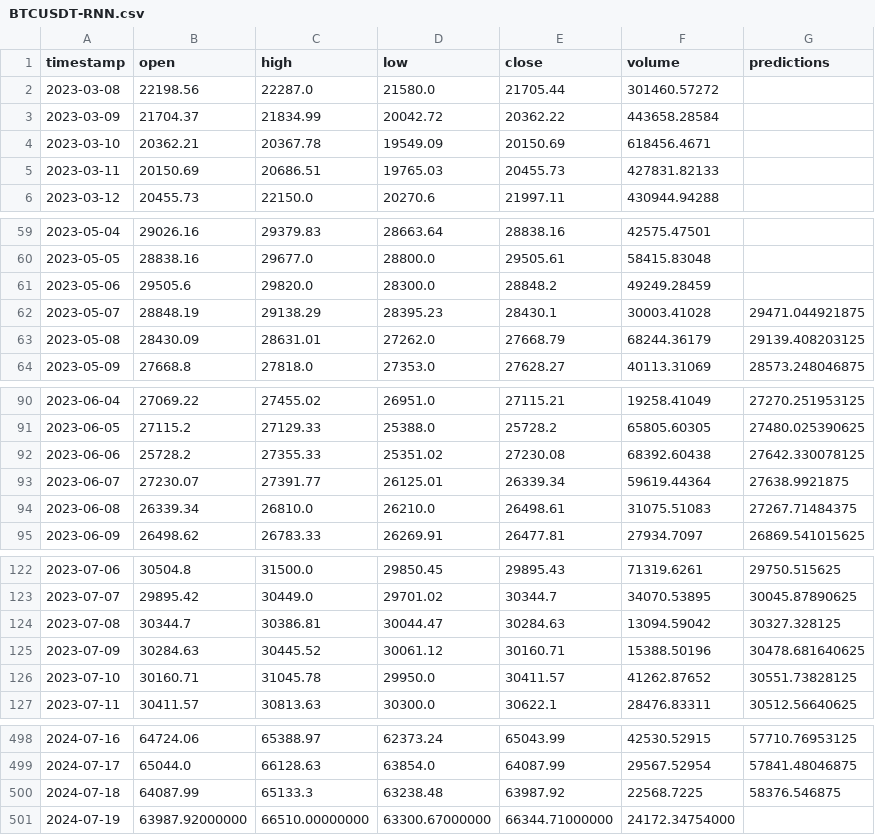
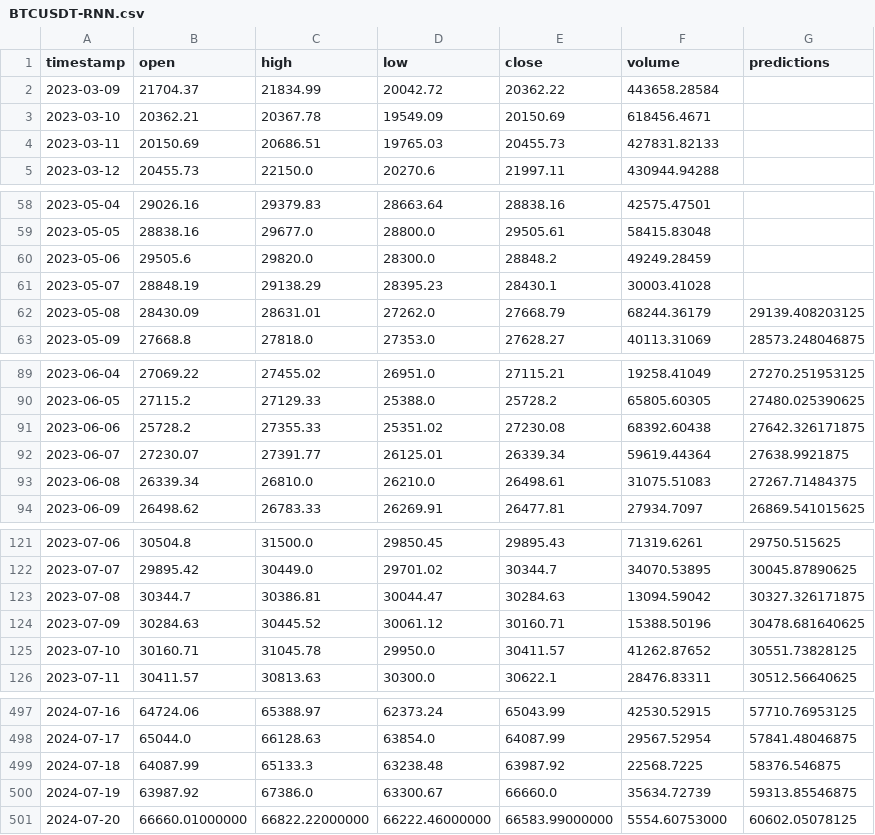
Before and after one commit to luuquang200/CryptoProject, a CSV file: cache/BTCUSDT-RNN.csv, drawn as a sheet; only a part is shown, gaps mark what is left out; the diff covers the shown part only.

```diff
--- a/cache/BTCUSDT-RNN.csv
+++ b/cache/BTCUSDT-RNN.csv
@@ -1,3 +1,2 @@
 timestamp,open,high,low,close,volume,predictions
-2023-03-08,22198.56,22287.0,21580.0,21705.44,301460.57272,
 2023-03-09,21704.37,21834.99,20042.72,20362.22,443658.28584,
@@ -61,3 +60,3 @@ timestamp,open,high,low,close,volume,predictions
 2023-05-06,29505.6,29820.0,28300.0,28848.2,49249.28459,
-2023-05-07,28848.19,29138.29,28395.23,28430.1,30003.41028,29471.044921875
+2023-05-07,28848.19,29138.29,28395.23,28430.1,30003.41028,
 2023-05-08,28430.09,28631.01,27262.0,27668.79,68244.36179,29139.408203125
@@ -91,3 +90,3 @@ timestamp,open,high,low,close,volume,predictions
 2023-06-05,27115.2,27129.33,25388.0,25728.2,65805.60305,27480.025390625
-2023-06-06,25728.2,27355.33,25351.02,27230.08,68392.60438,27642.330078125
+2023-06-06,25728.2,27355.33,25351.02,27230.08,68392.60438,27642.326171875
 2023-06-07,27230.07,27391.77,26125.01,26339.34,59619.44364,27638.9921875
@@ -123,3 +122,3 @@ timestamp,open,high,low,close,volume,predictions
 2023-07-07,29895.42,30449.0,29701.02,30344.7,34070.53895,30045.87890625
-2023-07-08,30344.7,30386.81,30044.47,30284.63,13094.59042,30327.328125
+2023-07-08,30344.7,30386.81,30044.47,30284.63,13094.59042,30327.326171875
 2023-07-09,30284.63,30445.52,30061.12,30160.71,15388.50196,30478.681640625
@@ -500,2 +499,3 @@ timestamp,open,high,low,close,volume,predictions
 2024-07-18,64087.99,65133.3,63238.48,63987.92,22568.7225,58376.546875
-2024-07-19,63987.92000000,66510.00000000,63300.67000000,66344.71000000,24172.34754000,
+2024-07-19,63987.92,67386.0,63300.67,66660.0,35634.72739,59313.85546875
+2024-07-20,66660.01000000,66822.22000000,66222.46000000,66583.99000000,5554.60753000,60602.05078125
```
Also changed, not shown: 4 edited cells elsewhere in this file, cache/BTCUSDT-LSTM.csv, cache/BTCUSDT-Transformer.csv, 5 other files.
